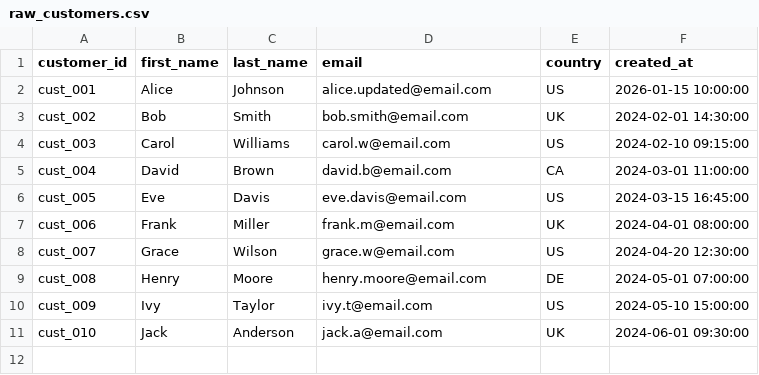
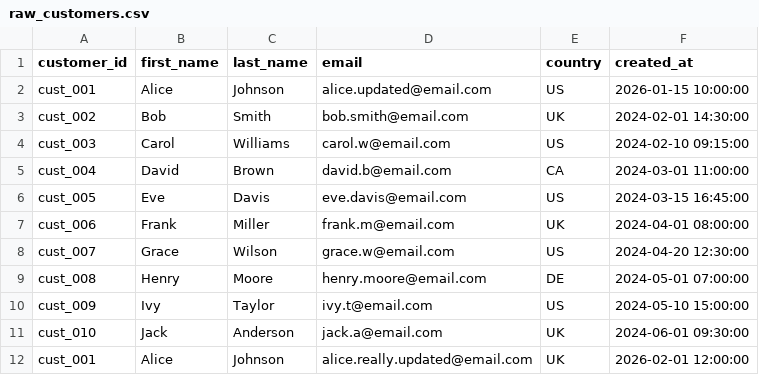
Before and after one commit to chao797Adam/job-ready-dbt, a CSV file: job_ready_dbt/seeds/raw_customers.csv, drawn as a sheet; the diff names each change by its address in the sheet, - before the commit and + after, or states it on an @@ line.

```diff
--- a/job_ready_dbt/seeds/raw_customers.csv
+++ b/job_ready_dbt/seeds/raw_customers.csv
+row 12: cust_001 | Alice | Johnson | alice.really.updated@email.com | UK | 2026-02-01 12:00:00
```
Also changed, not shown: 1 other file.
